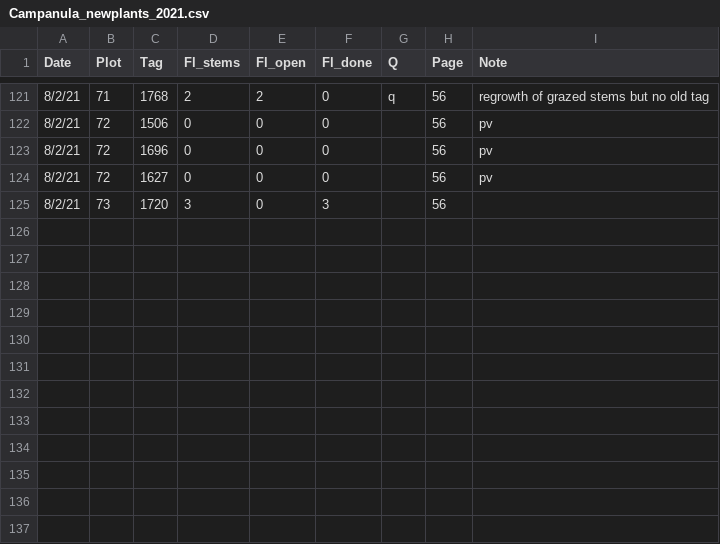
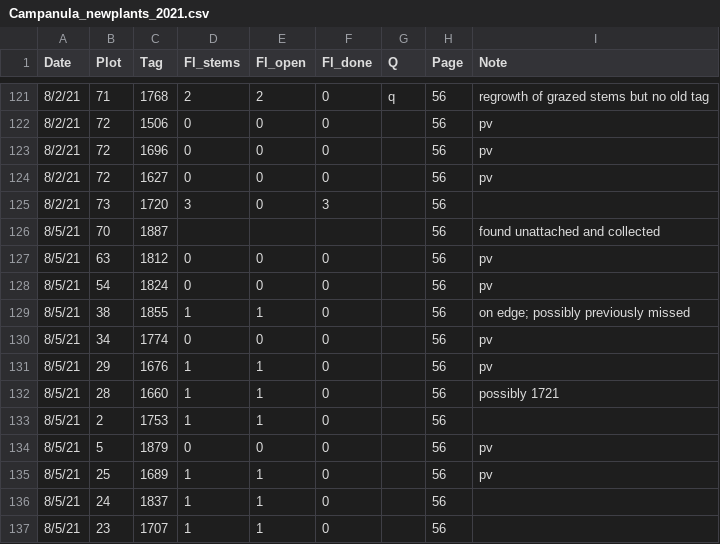
Before and after one commit to melbourne-lab/canopy_flowering, a CSV file: data/raw_data/data_2021/Campanula_newplants_2021.csv, drawn as a sheet; only a part is shown, gaps mark what is left out.

Commit message:
add august 5 campa data

```diff
--- a/data/raw_data/data_2021/Campanula_newplants_2021.csv
+++ b/data/raw_data/data_2021/Campanula_newplants_2021.csv
@@ -125 +125,13 @@
 8/2/21,73,1720,3,0,3,,56,
+8/5/21,70,1887,,,,,56,found unattached and collected
+8/5/21,63,1812,0,0,0,,56,pv
+8/5/21,54,1824,0,0,0,,56,pv
+8/5/21,38,1855,1,1,0,,56,on edge; possibly previously missed
+8/5/21,34,1774,0,0,0,,56,pv
+8/5/21,29,1676,1,1,0,,56,pv
+8/5/21,28,1660,1,1,0,,56,possibly 1721
+8/5/21,2,1753,1,1,0,,56,
+8/5/21,5,1879,0,0,0,,56,pv
+8/5/21,25,1689,1,1,0,,56,pv
+8/5/21,24,1837,1,1,0,,56,
+8/5/21,23,1707,1,1,0,,56,
```
Also changed, not shown: 2 other files.
